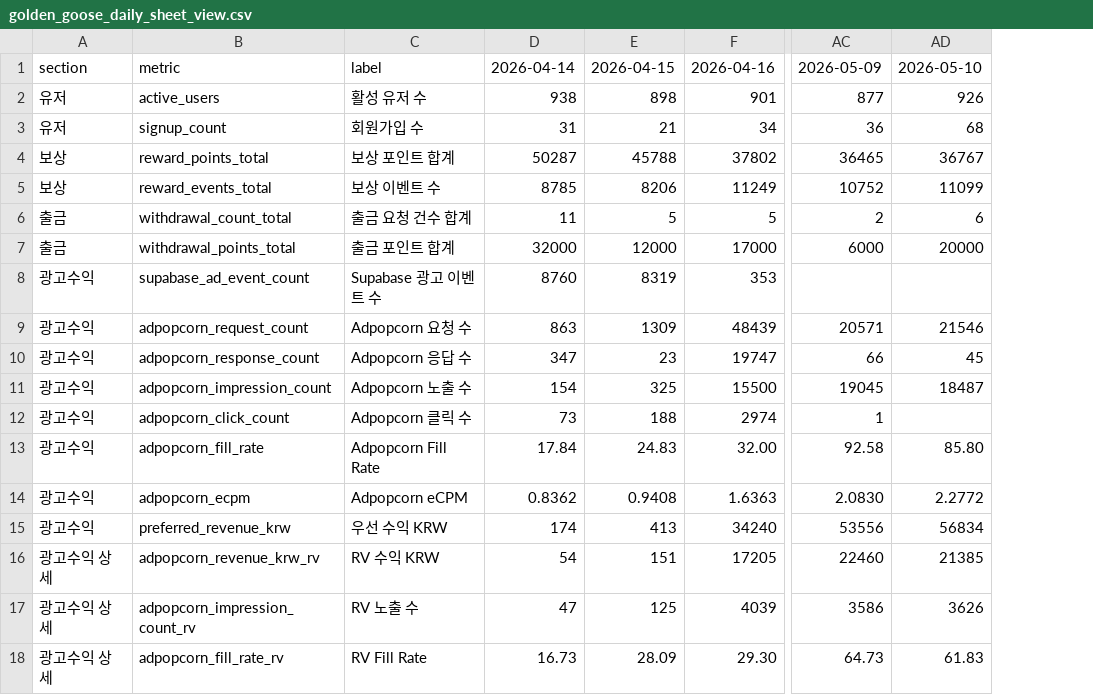
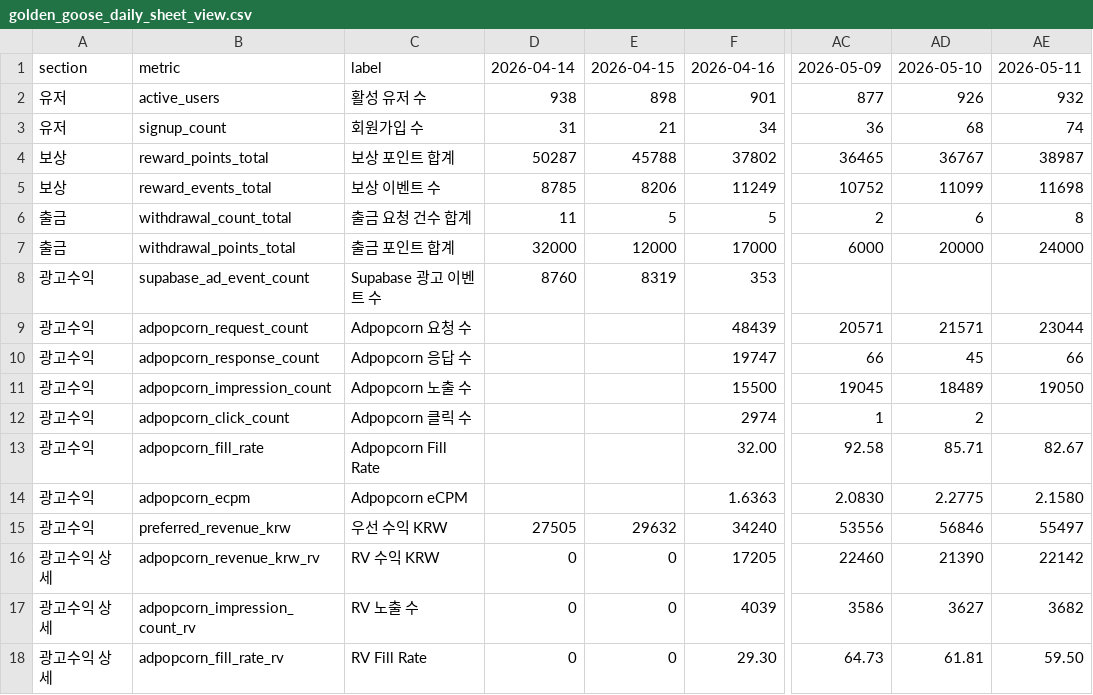
Before and after one commit to dongwonlee222/golden-goose-report, a CSV file: golden_goose_daily_sheet_view.csv, drawn as a sheet; only a part is shown, gaps mark what is left out; the diff covers the shown part only; the diff names each change by its address in the sheet, - before the commit and + after, or states it on an @@ line.

```diff
--- a/golden_goose_daily_sheet_view.csv
+++ b/golden_goose_daily_sheet_view.csv
+column AE, rows 1-18: 2026-05-11 | 932 | 74 | 38987 | 11698 | 8 | 24000 |  | 23044 | 66 | 19050 |  | 82.67 | 2.1580 | 55497 | 22142 | 3682 | 59.50
-D9: 863
+D9: (empty)
-E9: 1309
+E9: (empty)
-AD9: 21546
+AD9: 21571
-D10: 347
+D10: (empty)
-E10: 23
+E10: (empty)
-D11: 154
+D11: (empty)
-E11: 325
+E11: (empty)
-AD11: 18487
+AD11: 18489
-D12: 73
+D12: (empty)
-E12: 188
+E12: (empty)
-AD12: (empty)
+AD12: 2
-D13: 17.84
+D13: (empty)
-E13: 24.83
+E13: (empty)
-AD13: 85.80
+AD13: 85.71
-D14: 0.8362
+D14: (empty)
-E14: 0.9408
+E14: (empty)
-AD14: 2.2772
+AD14: 2.2775
-D15: 174
+D15: 27505
-E15: 413
+E15: 29632
-AD15: 56834
+AD15: 56846
-D16: 54
+D16: 0
-E16: 151
+E16: 0
-AD16: 21385
+AD16: 21390
-D17: 47
+D17: 0
-E17: 125
+E17: 0
-AD17: 3626
+AD17: 3627
-D18: 16.73
+D18: 0
-E18: 28.09
+E18: 0
-AD18: 61.83
+AD18: 61.81
```
Also changed, not shown: 20 edited cells elsewhere in this file, adpopcorn_publisher_mediation_daily.csv, golden_goose_daily_master.csv, 1 other file.
